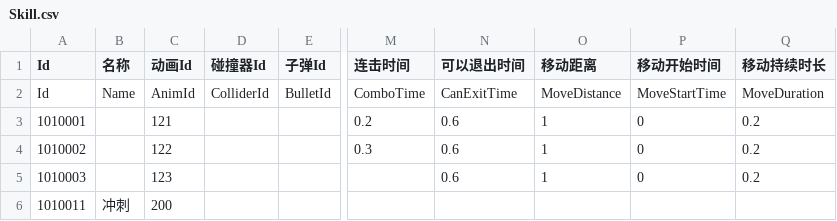
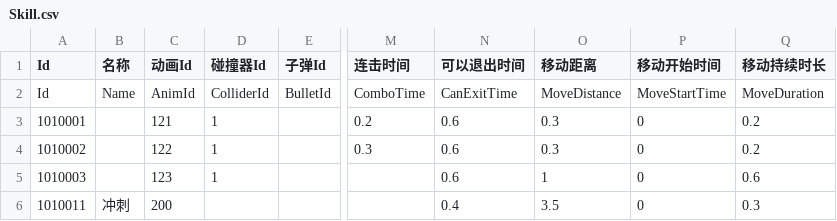
Before and after one commit to SHUNJIANBAO/FinalProject, a CSV file: Assets/Resources/Config/Skill.csv, drawn as a sheet; only a part is shown, gaps mark what is left out; the diff names each change by its address in the sheet, - before the commit and + after, or states it on an @@ line.

```diff
--- a/Assets/Resources/Config/Skill.csv
+++ b/Assets/Resources/Config/Skill.csv
-D3:D5 (碰撞器Id): (empty)
+D3:D5 (碰撞器Id): 1
-O3:O4 (移动距离): 1
+O3:O4 (移动距离): 0.3
-Q5 (移动持续时长): 0.2
+Q5 (移动持续时长): 0.6
-N6 (可以退出时间): (empty)
+N6 (可以退出时间): 0.4
-O6 (移动距离): (empty)
+O6 (移动距离): 3.5
-P6 (移动开始时间): (empty)
+P6 (移动开始时间): 0
-Q6 (移动持续时长): (empty)
+Q6 (移动持续时长): 0.3
```
Also changed, not shown: 13 other files.
